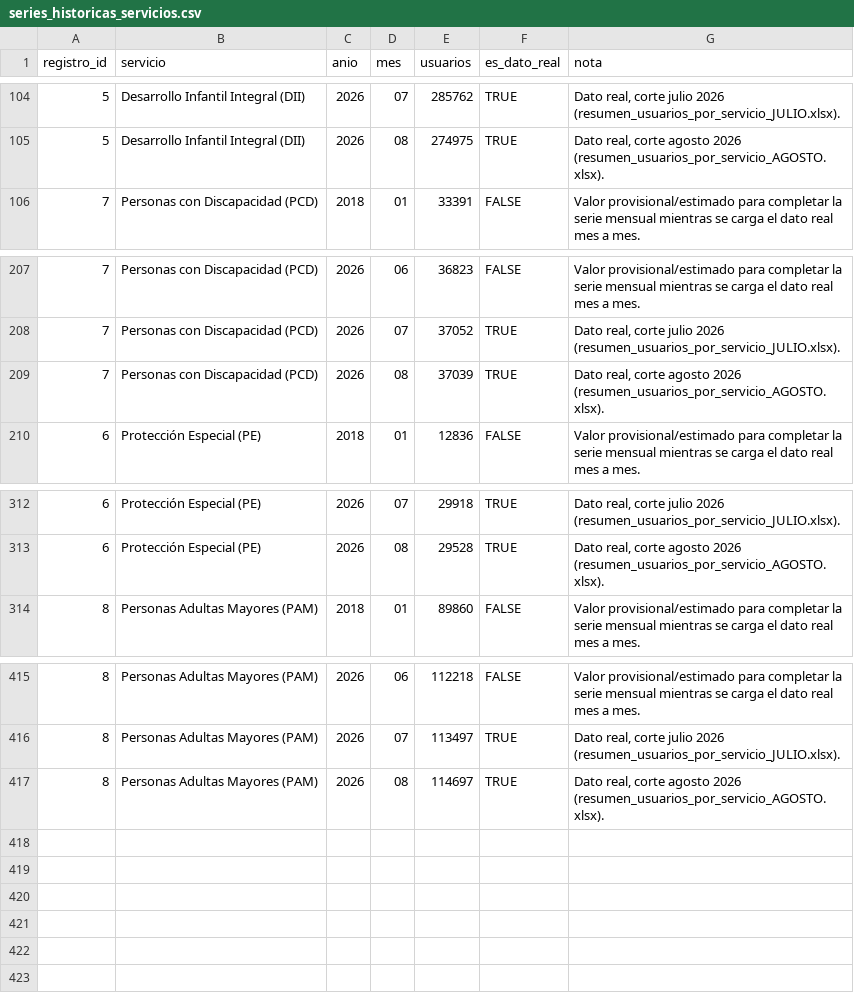
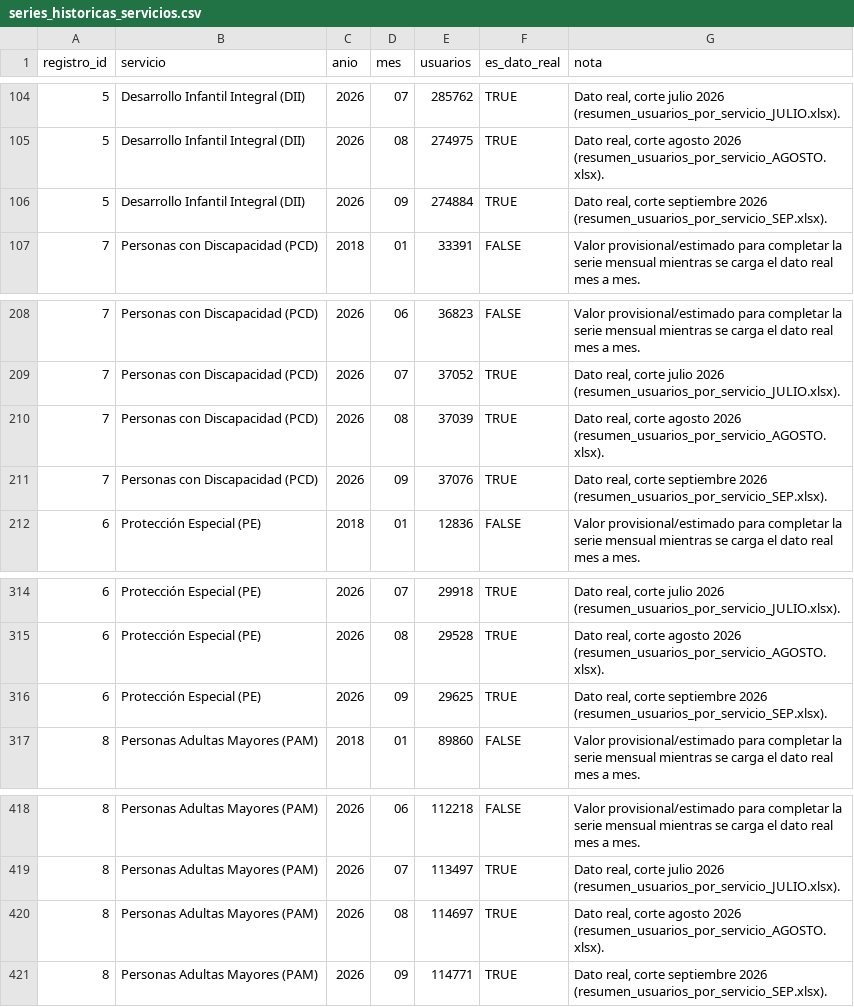
Before and after one commit to SGDE-indicadores/Ministerio-de-Trabajo-y-Desarrollo-Humano, a CSV file: datos/kpis/proteccion_social/series_historicas_servicios.csv, drawn as a sheet; only a part is shown, gaps mark what is left out; the diff names each change by its address in the sheet, - before the commit and + after, or states it on an @@ line.

Commit message:
Actualización protección social 12/10/26

```diff
--- a/datos/kpis/proteccion_social/series_historicas_servicios.csv
+++ b/datos/kpis/proteccion_social/series_historicas_servicios.csv
+row 106: 5 | Desarrollo Infantil Integral (DII) | 2026 | 09 | 274884 | TRUE | Dato real, corte septiembre 2026 (resumen_usuarios_por_servicio_SEP.xlsx).
+row 211: 7 | Personas con Discapacidad (PCD) | 2026 | 09 | 37076 | TRUE | Dato real, corte septiembre 2026 (resumen_usuarios_por_servicio_SEP.xlsx).
+row 316: 6 | Protección Especial (PE) | 2026 | 09 | 29625 | TRUE | Dato real, corte septiembre 2026 (resumen_usuarios_por_servicio_SEP.xlsx).
+row 421: 8 | Personas Adultas Mayores (PAM) | 2026 | 09 | 114771 | TRUE | Dato real, corte septiembre 2026 (resumen_usuarios_por_servicio_SEP.xlsx).
```
Also changed, not shown: datos/kpis/kpi_proteccion_social.csv, datos/kpis/proteccion_social/caracterizacion_proteccion_social.csv.
